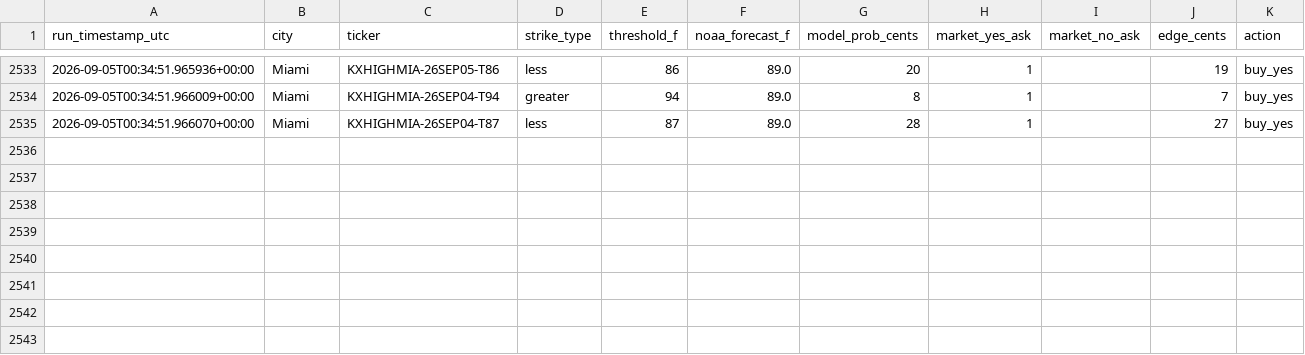
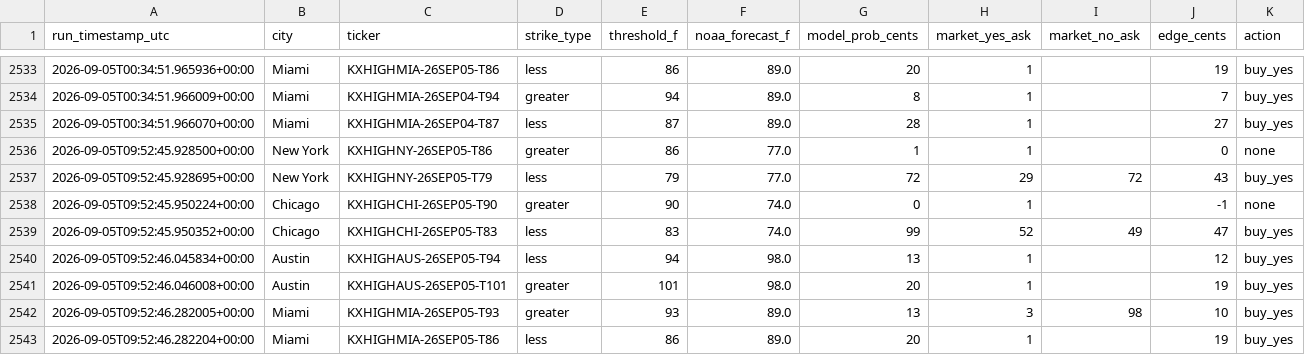
Before and after one commit to physmathu/Arbitone, a CSV file: logs/signals.csv, drawn as a sheet; only a part is shown, gaps mark what is left out.

Commit message:
Log signals: 2026-09-05 09:52 UTC

```diff
--- a/logs/signals.csv
+++ b/logs/signals.csv
@@ -2535 +2535,9 @@ run_timestamp_utc,city,ticker,strike_type,threshold_f,noaa_forecast_f,model_prob
 2026-09-05T00:34:51.966070+00:00,Miami,KXHIGHMIA-26SEP04-T87,less,87,89.0,28,1,,27,buy_yes
+2026-09-05T09:52:45.928500+00:00,New York,KXHIGHNY-26SEP05-T86,greater,86,77.0,1,1,,0,none
+2026-09-05T09:52:45.928695+00:00,New York,KXHIGHNY-26SEP05-T79,less,79,77.0,72,29,72,43,buy_yes
+2026-09-05T09:52:45.950224+00:00,Chicago,KXHIGHCHI-26SEP05-T90,greater,90,74.0,0,1,,-1,none
+2026-09-05T09:52:45.950352+00:00,Chicago,KXHIGHCHI-26SEP05-T83,less,83,74.0,99,52,49,47,buy_yes
+2026-09-05T09:52:46.045834+00:00,Austin,KXHIGHAUS-26SEP05-T94,less,94,98.0,13,1,,12,buy_yes
+2026-09-05T09:52:46.046008+00:00,Austin,KXHIGHAUS-26SEP05-T101,greater,101,98.0,20,1,,19,buy_yes
+2026-09-05T09:52:46.282005+00:00,Miami,KXHIGHMIA-26SEP05-T93,greater,93,89.0,13,3,98,10,buy_yes
+2026-09-05T09:52:46.282204+00:00,Miami,KXHIGHMIA-26SEP05-T86,less,86,89.0,20,1,,19,buy_yes
```
